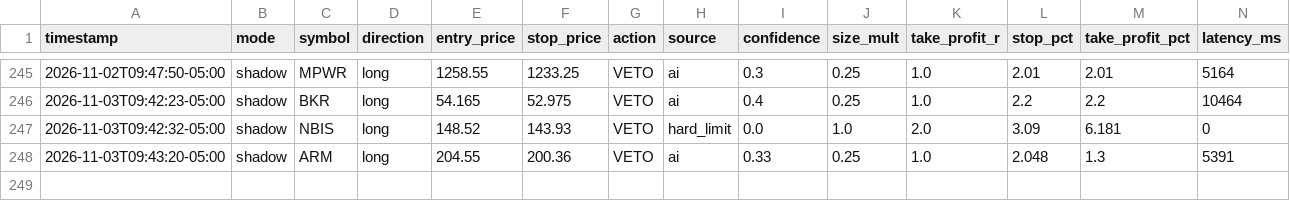
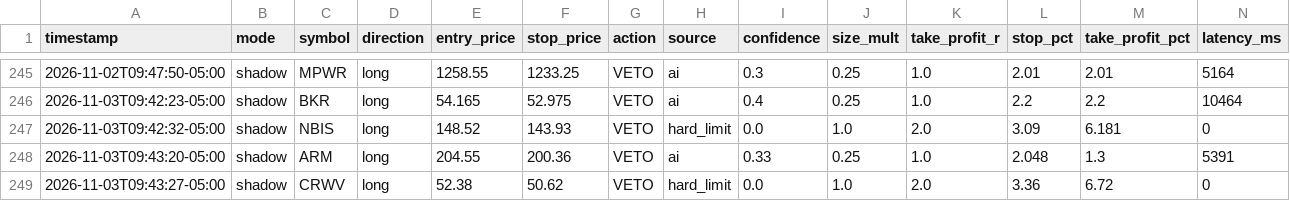
Before and after one commit to patrickobirmingham-eng/POB-CL-DT, a CSV file: ai_decisions.csv, drawn as a sheet; only a part is shown, gaps mark what is left out; rows hold the shown columns only; the diff names each change by its address in the sheet, - before the commit and + after, or states it on an @@ line.

```diff
--- a/ai_decisions.csv
+++ b/ai_decisions.csv
+row 249: 2026-11-03T09:43:27-05:00 | shadow | CRWV | long | 52.38 | 50.62 | VETO | hard_limit | 0.0 | 1.0 | 2.0 | 3.36 | 6.72 | 0
```
Also changed, not shown: 1 other file.
